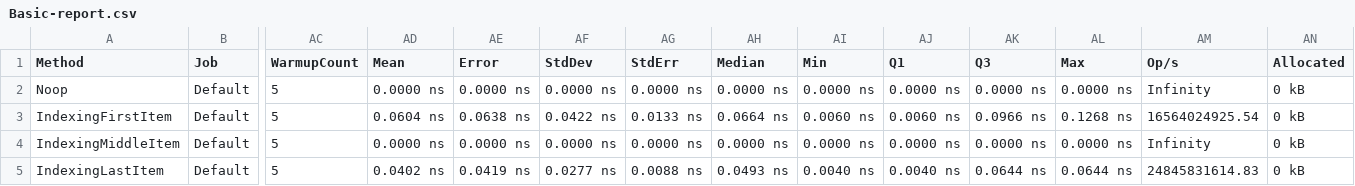
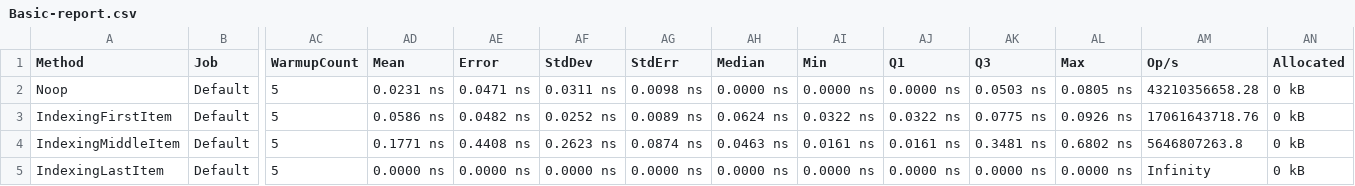
Before and after one commit to fedjabosnic/hotfix, a CSV file: .bench/Basic-report.csv, drawn as a sheet; only a part is shown, gaps mark what is left out; the diff names each change by its address in the sheet, - before the commit and + after, or states it on an @@ line.

Commit message:
Added parser benchmarks
- We track performance of custom and bcl implementations of parsing
- We are currently 5-10x faster at parsing ints, longs, floats and datetimes

```diff
--- a/.bench/Basic-report.csv
+++ b/.bench/Basic-report.csv
-AD2 (Mean): 0.0000 ns
+AD2 (Mean): 0.0231 ns
-AE2 (Error): 0.0000 ns
+AE2 (Error): 0.0471 ns
-AF2 (StdDev): 0.0000 ns
+AF2 (StdDev): 0.0311 ns
-AG2 (StdErr): 0.0000 ns
+AG2 (StdErr): 0.0098 ns
-AK2 (Q3): 0.0000 ns
+AK2 (Q3): 0.0503 ns
-AL2 (Max): 0.0000 ns
+AL2 (Max): 0.0805 ns
-AM2 (Op/s): Infinity
+AM2 (Op/s): 43210356658.28
-AD3 (Mean): 0.0604 ns
+AD3 (Mean): 0.0586 ns
-AE3 (Error): 0.0638 ns
+AE3 (Error): 0.0482 ns
-AF3 (StdDev): 0.0422 ns
+AF3 (StdDev): 0.0252 ns
-AG3 (StdErr): 0.0133 ns
+AG3 (StdErr): 0.0089 ns
-AH3 (Median): 0.0664 ns
+AH3 (Median): 0.0624 ns
-AI3 (Min): 0.0060 ns
+AI3 (Min): 0.0322 ns
-AJ3 (Q1): 0.0060 ns
+AJ3 (Q1): 0.0322 ns
-AK3 (Q3): 0.0966 ns
+AK3 (Q3): 0.0775 ns
-AL3 (Max): 0.1268 ns
+AL3 (Max): 0.0926 ns
-AM3 (Op/s): 16564024925.54
+AM3 (Op/s): 17061643718.76
-AD4 (Mean): 0.0000 ns
+AD4 (Mean): 0.1771 ns
-AE4 (Error): 0.0000 ns
+AE4 (Error): 0.4408 ns
-AF4 (StdDev): 0.0000 ns
+AF4 (StdDev): 0.2623 ns
-AG4 (StdErr): 0.0000 ns
+AG4 (StdErr): 0.0874 ns
-AH4 (Median): 0.0000 ns
+AH4 (Median): 0.0463 ns
-AI4 (Min): 0.0000 ns
+AI4 (Min): 0.0161 ns
-AJ4 (Q1): 0.0000 ns
+AJ4 (Q1): 0.0161 ns
-AK4 (Q3): 0.0000 ns
+AK4 (Q3): 0.3481 ns
-AL4 (Max): 0.0000 ns
+AL4 (Max): 0.6802 ns
-AM4 (Op/s): Infinity
+AM4 (Op/s): 5646807263.8
-AD5 (Mean): 0.0402 ns
+AD5 (Mean): 0.0000 ns
-AE5 (Error): 0.0419 ns
+AE5 (Error): 0.0000 ns
-AF5 (StdDev): 0.0277 ns
+AF5 (StdDev): 0.0000 ns
-AG5 (StdErr): 0.0088 ns
+AG5 (StdErr): 0.0000 ns
-AH5 (Median): 0.0493 ns
+AH5 (Median): 0.0000 ns
-AI5 (Min): 0.0040 ns
+AI5 (Min): 0.0000 ns
-AJ5 (Q1): 0.0040 ns
+AJ5 (Q1): 0.0000 ns
-AK5 (Q3): 0.0644 ns
+AK5 (Q3): 0.0000 ns
-AL5 (Max): 0.0644 ns
+AL5 (Max): 0.0000 ns
-AM5 (Op/s): 24845831614.83
+AM5 (Op/s): Infinity
```
Also changed, not shown: .bench/Messages-report.csv, 22 other files.
